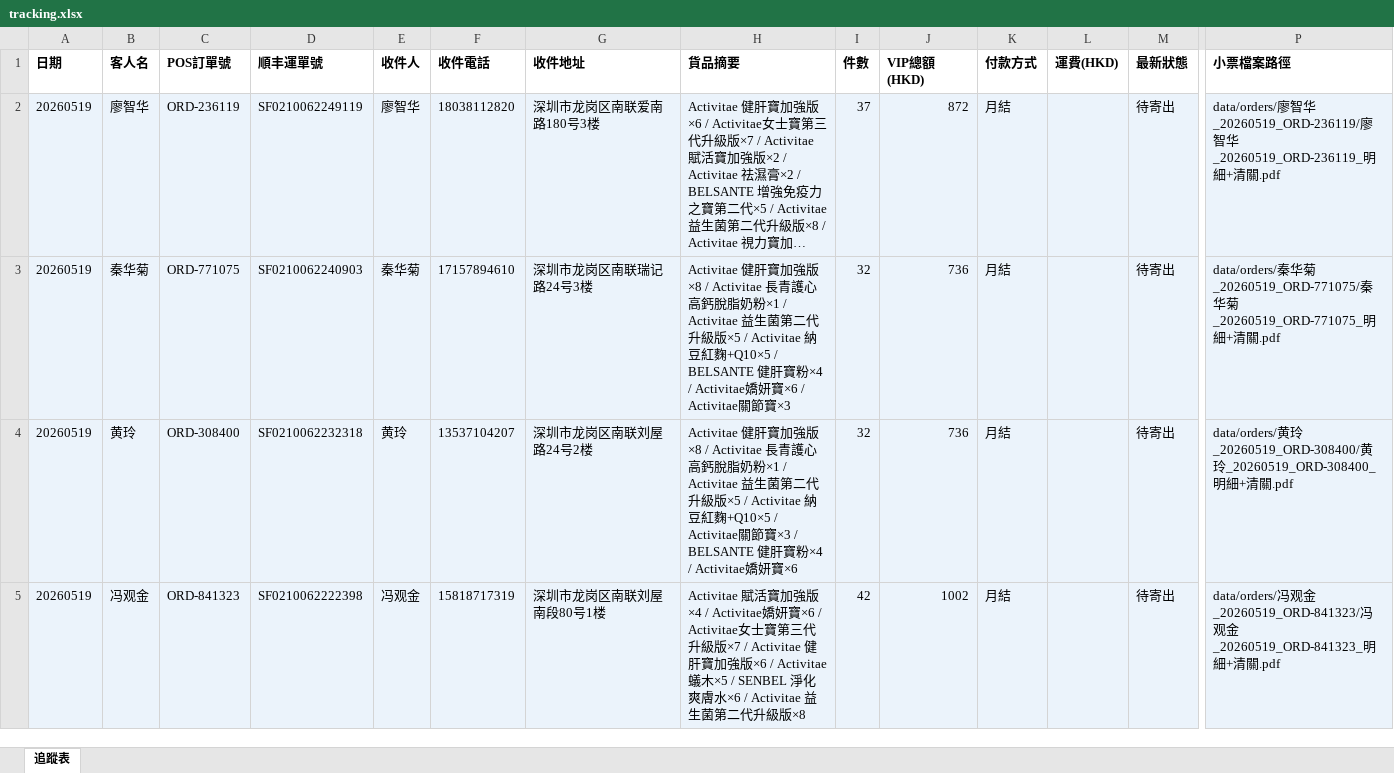
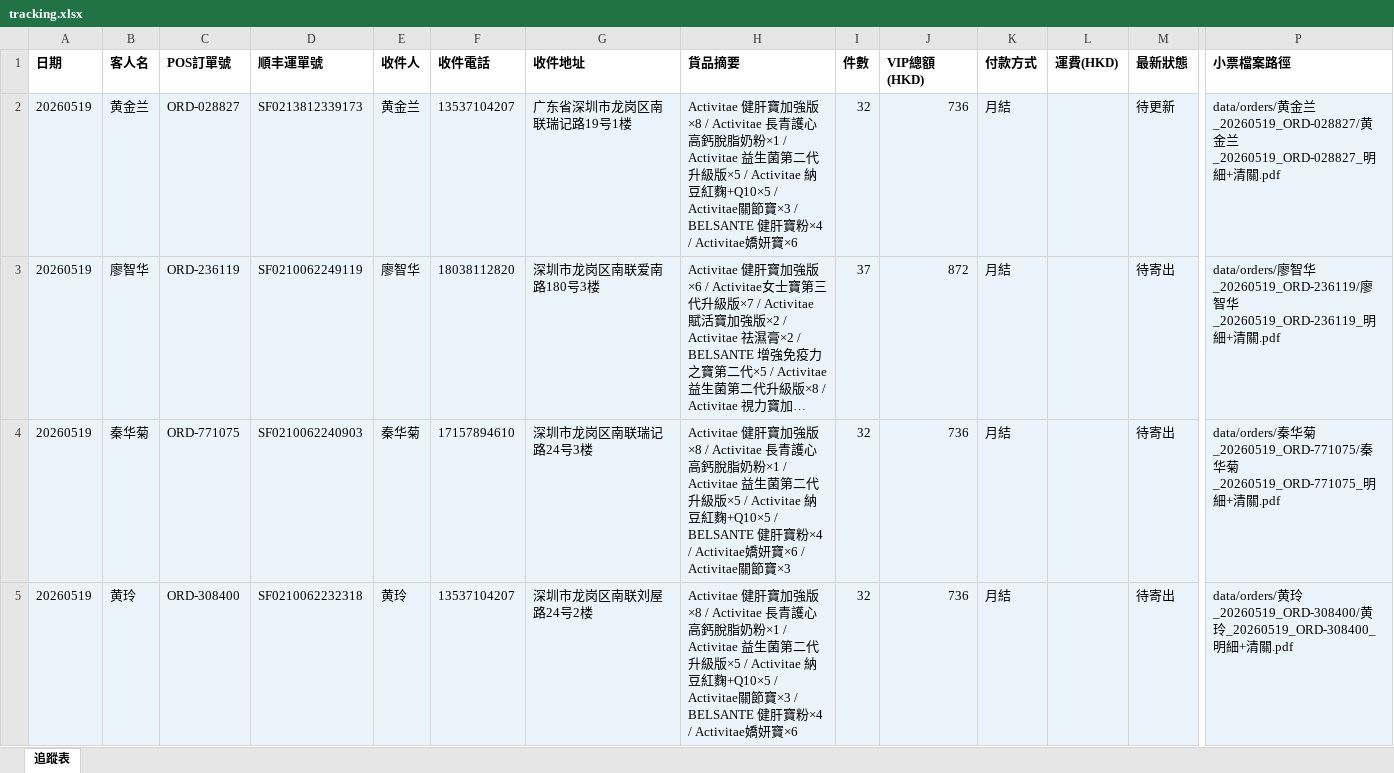
Before and after one commit to elizapoon084/sf-tracking, an Excel workbook: data/tracking.xlsx, sheet 追蹤表, drawn as a sheet; only a part is shown, gaps mark what is left out; the shorter side is filled out with more unchanged rows; long unchanged cells end in …; values as stored, in another font and other column widths than the file's, no borders; rows hold the shown columns only; the diff names each change by its address in the sheet, - before the commit and + after, or states it on an @@ line.

Commit message:
order: 黄金兰 ORD-028827 SF0213812339173

```diff
--- a/data/tracking.xlsx (sheet 追蹤表)
+++ b/data/tracking.xlsx (sheet 追蹤表)
+row 2: 20260519 | 黄金兰 | ORD-028827 | SF0213812339173 | 黄金兰 | 13537104207 | 广东省深圳市龙岗区南联瑞记路19号1楼 | Activitae 健肝寶加強版×8 / Activitae 長青護心高鈣脫脂奶粉×1 / Activitae 益生菌第二代升級版×5 / Activitae 納豆紅麴+Q10×5 / Activitae關節寶×3 / BELSANTE 健肝寶粉×4 / Activitae嬌妍寶×6 | 32 | 736 | 月結 |  | 待更新 | data/orders/黄金兰_20260519_ORD-028827/黄金兰_20260519_ORD-028827_明細+清關.pdf
```
Also changed, not shown: 2 other files.
